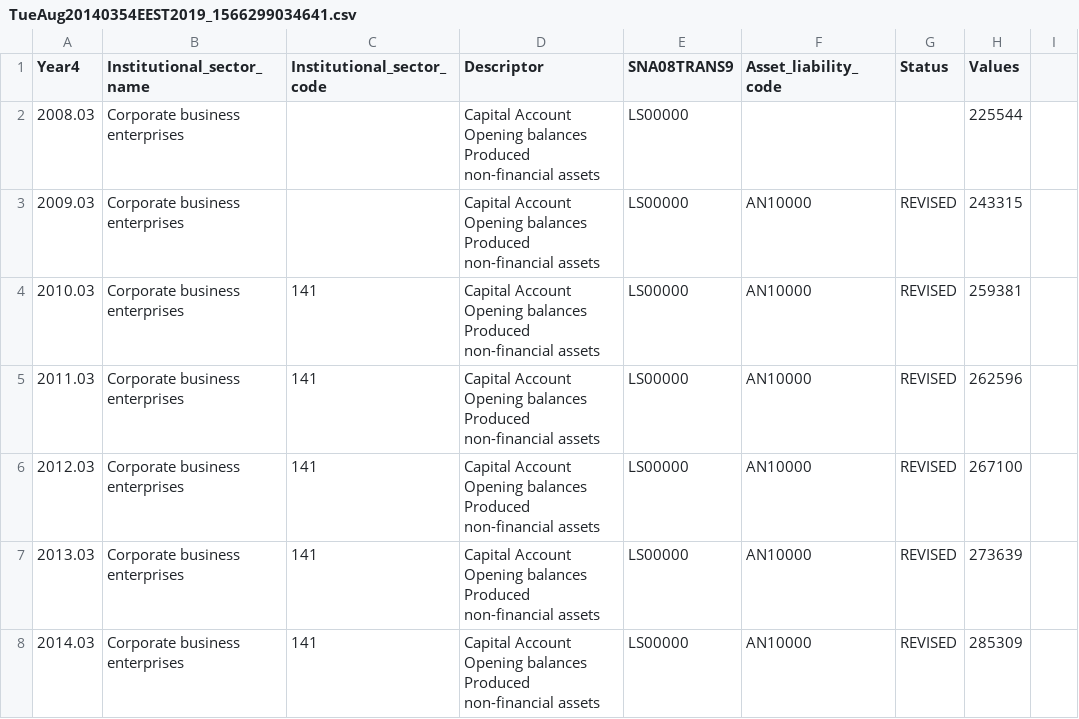
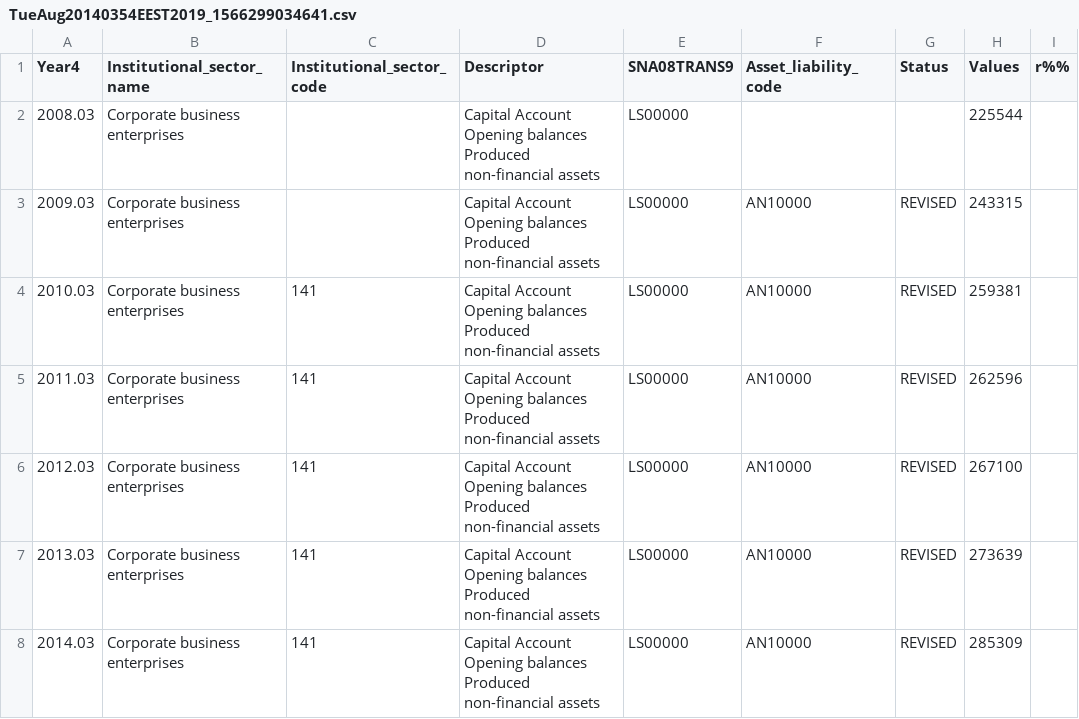
Before and after one commit to PinchukVitaliy/CourseCVSparserSpringBootThymelife, a CSV file: src/main/resources/static/files/TueAug20140354EEST2019_1566299034641.csv, drawn as a sheet; only a part is shown; the diff names each change by its address in the sheet, - before the commit and + after, or states it on an @@ line.

```diff
--- a/src/main/resources/static/files/TueAug20140354EEST2019_1566299034641.csv
+++ b/src/main/resources/static/files/TueAug20140354EEST2019_1566299034641.csv
-I1: (empty)
+I1: r%%
```
Also changed, not shown: src/main/resources/static/files/SunAug11133950EEST2019_1565519990799.csv, 4 other files.
